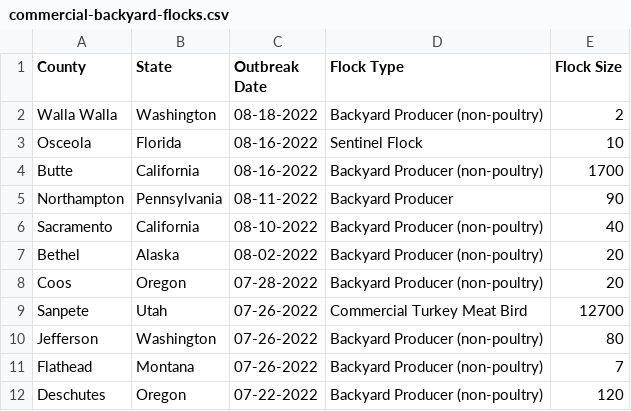
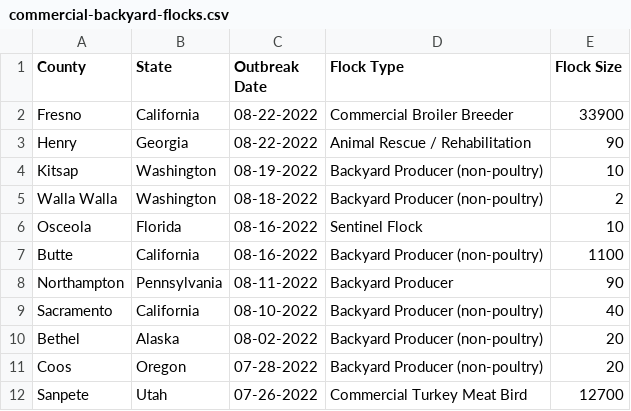
Before and after one commit to simonw/scrape-us-avian-flu, a CSV file: commercial-backyard-flocks.csv, drawn as a sheet; only a part is shown; the shorter side is filled out with more unchanged rows.

```diff
--- a/commercial-backyard-flocks.csv
+++ b/commercial-backyard-flocks.csv
@@ -1,5 +1,8 @@
 "County","State","Outbreak Date","Flock Type","Flock Size"
+"Fresno","California","08-22-2022","Commercial Broiler Breeder","33900"
+"Henry","Georgia","08-22-2022","Animal Rescue / Rehabilitation","90"
+"Kitsap","Washington","08-19-2022","Backyard Producer (non-poultry)","10"
 "Walla Walla","Washington","08-18-2022","Backyard Producer (non-poultry)","2"
 "Osceola","Florida","08-16-2022","Sentinel Flock","10"
-"Butte","California","08-16-2022","Backyard Producer (non-poultry)","1700"
+"Butte","California","08-16-2022","Backyard Producer (non-poultry)","1100"
 "Northampton","Pennsylvania","08-11-2022","Backyard Producer","90"
```
Also changed, not shown: hpai-wild-birds.csv.
